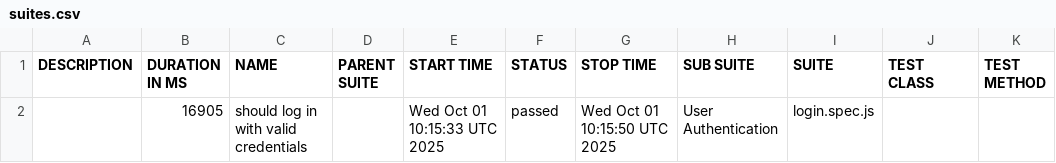
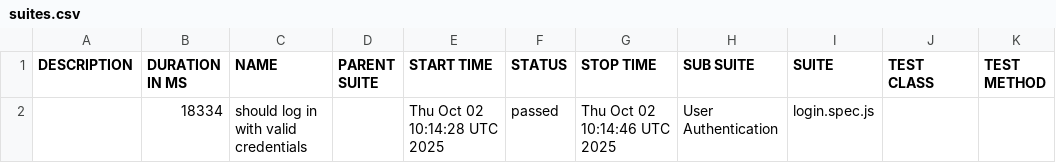
Before and after one commit to netgitqa/QAAssessmentAppService, a CSV file: data/suites.csv, drawn as a sheet.

```diff
--- a/data/suites.csv
+++ b/data/suites.csv
@@ -1,2 +1,2 @@
 "DESCRIPTION","DURATION IN MS","NAME","PARENT SUITE","START TIME","STATUS","STOP TIME","SUB SUITE","SUITE","TEST CLASS","TEST METHOD"
-"","16905","should log in with valid credentials","","Wed Oct 01 10:15:33 UTC 2025","passed","Wed Oct 01 10:15:50 UTC 2025","User Authentication","login.spec.js","",""
+"","18334","should log in with valid credentials","","Thu Oct 02 10:14:28 UTC 2025","passed","Thu Oct 02 10:14:46 UTC 2025","User Authentication","login.spec.js","",""
```
Also changed, not shown: 22 other files.
